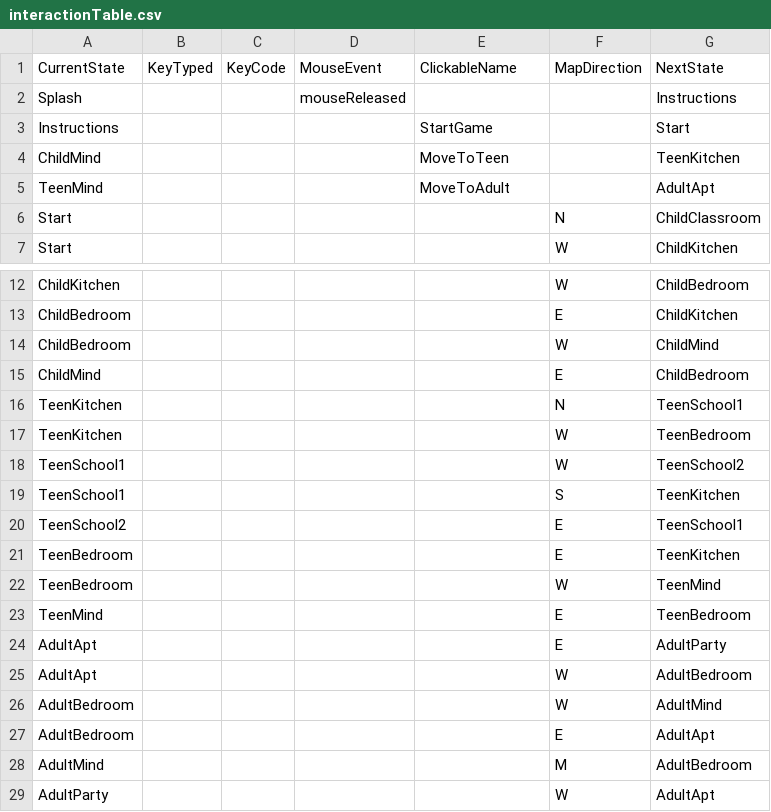
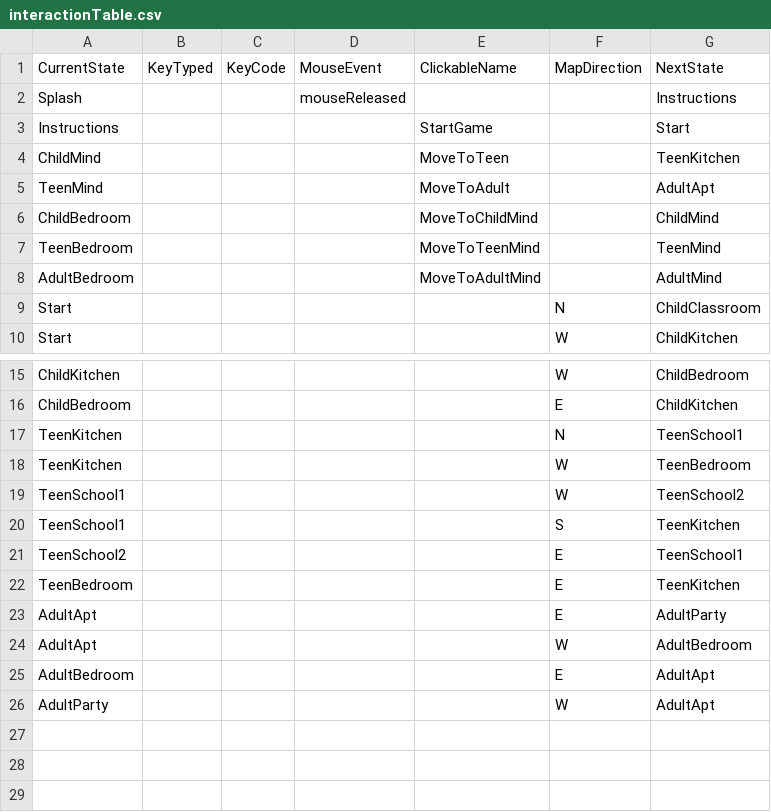
Before and after one commit to tsmurugesh/SocialJusticeGame, a CSV file: data/interactionTable.csv, drawn as a sheet; only a part is shown, gaps mark what is left out.

```diff
--- a/data/interactionTable.csv
+++ b/data/interactionTable.csv
@@ -5,2 +5,5 @@ ChildMind,,,,MoveToTeen,,TeenKitchen
 TeenMind,,,,MoveToAdult,,AdultApt
+ChildBedroom,,,,MoveToChildMind,,ChildMind
+TeenBedroom,,,,MoveToTeenMind,,TeenMind
+AdultBedroom,,,,MoveToAdultMind,,AdultMind
 Start,,,,,N,ChildClassroom
@@ -13,4 +16,2 @@ ChildKitchen,,,,,W,ChildBedroom
 ChildBedroom,,,,,E,ChildKitchen
-ChildBedroom,,,,,W,ChildMind
-ChildMind,,,,,E,ChildBedroom
 TeenKitchen,,,,,N,TeenSchool1
@@ -21,9 +22,5 @@ TeenSchool2,,,,,E,TeenSchool1
 TeenBedroom,,,,,E,TeenKitchen
-TeenBedroom,,,,,W,TeenMind
-TeenMind,,,,,E,TeenBedroom
 AdultApt,,,,,E,AdultParty
 AdultApt,,,,,W,AdultBedroom
-AdultBedroom,,,,,W,AdultMind
 AdultBedroom,,,,,E,AdultApt
-AdultMind,,,,,M,AdultBedroom
 AdultParty,,,,,W,AdultApt
```
Also changed, not shown: 3 other files.
